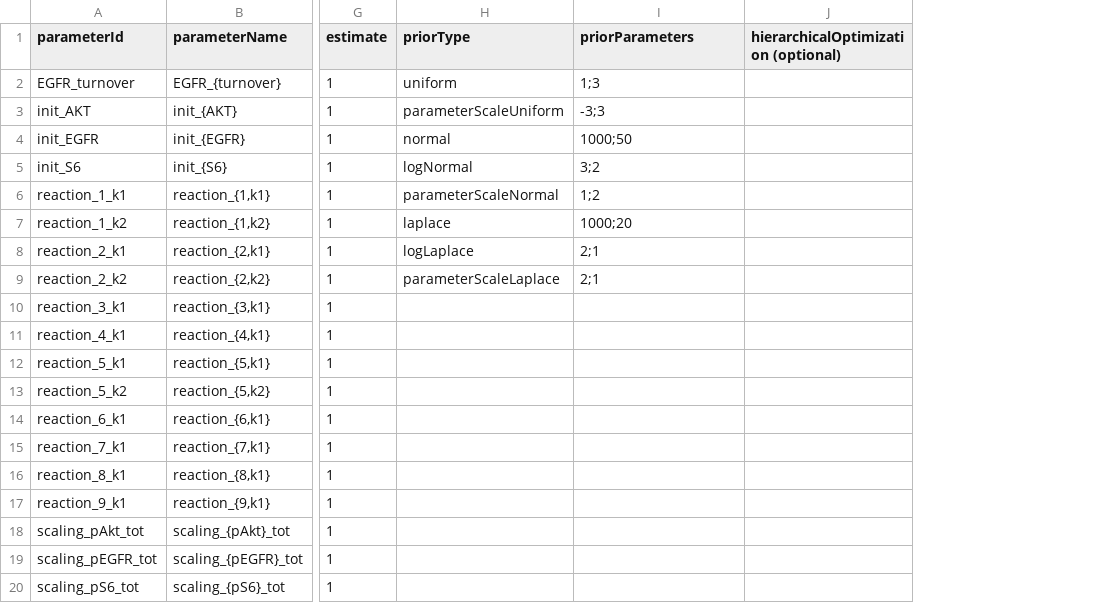
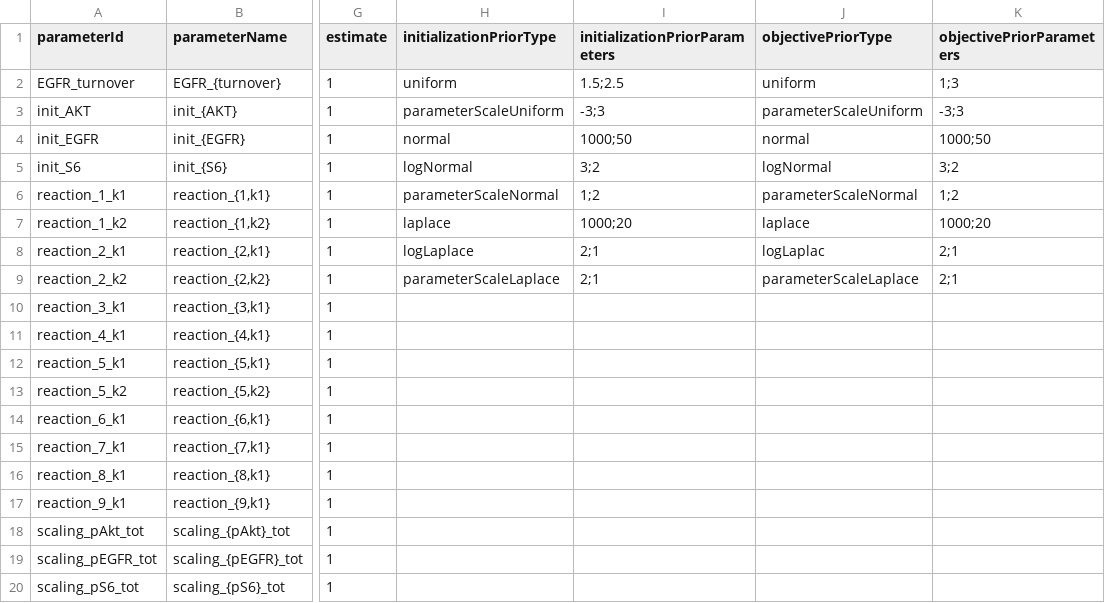
Before and after one commit to PEtab-dev/PEtab, a TSV file: doc/example/example_Fujita/Fujita_parameters_scaling.tsv, drawn as a sheet; only a part is shown, gaps mark what is left out; removed rows and columns are numbered as before the commit, all else as after; the diff names each change by its address in the sheet, - before the commit and + after, or states it on an @@ line.

Commit message:
update Fujita example pars to new format

```diff
--- a/doc/example/example_Fujita/Fujita_parameters_scaling.tsv
+++ b/doc/example/example_Fujita/Fujita_parameters_scaling.tsv
+column I (initializationPriorParameters), rows 2-9: 1.5;2.5 | -3;3 | 1000;50 | 3;2 | 1;2 | 1000;20 | 2;1 | 2;1
+column J (objectivePriorType), rows 2-9: uniform | parameterScaleUniform | normal | logNormal | parameterScaleNormal | laplace | logLaplac | parameterScaleLaplace
-column J, row 1: hierarchicalOptimization (optional)
-H1: priorType
+H1: initializationPriorType
-K1: priorParameters
+K1: objectivePriorParameters
```
Also changed, not shown: doc/example/example_Fujita/Fujita_parameters.tsv.
